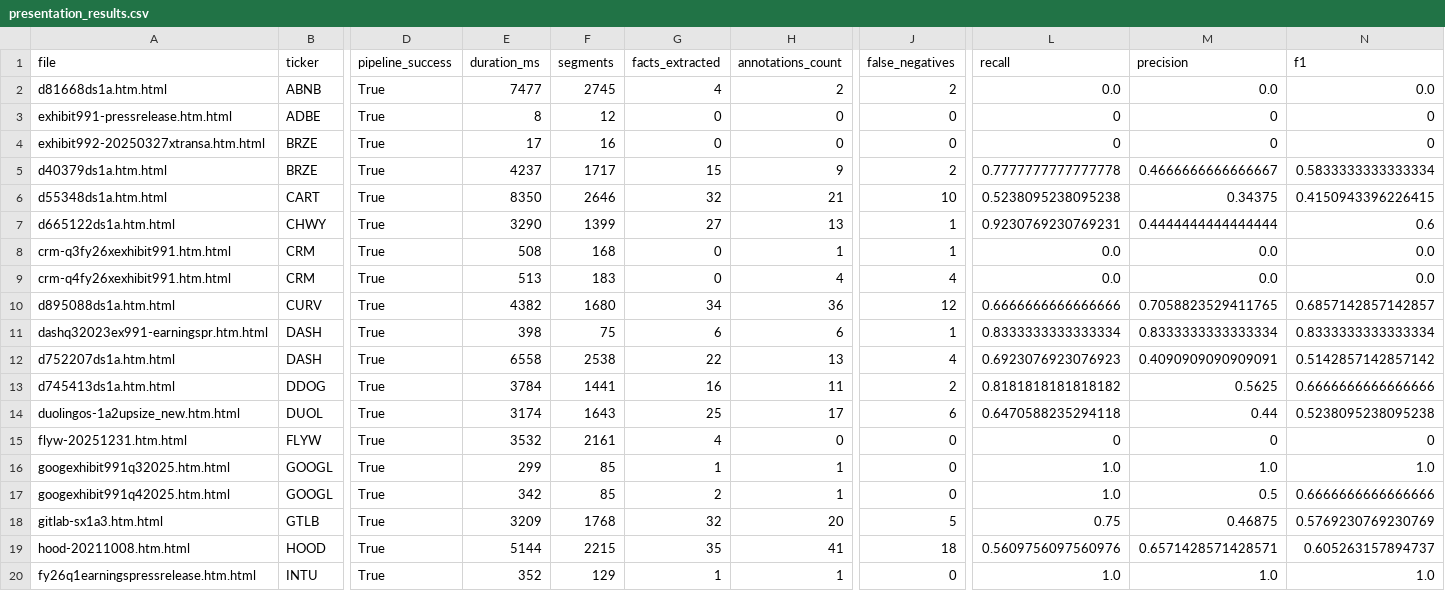
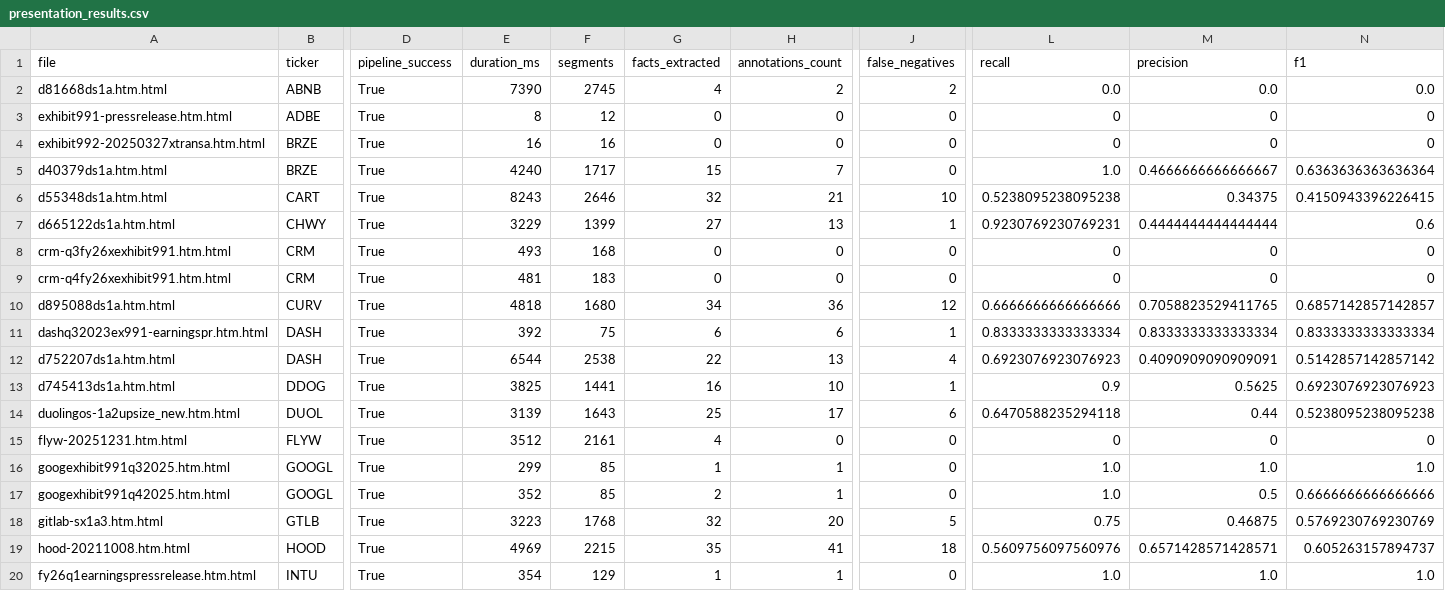
Before and after one commit to RGMjr/filings_reviewer, a CSV file: data/presentation_results/presentation_results.csv, drawn as a sheet; only a part is shown, gaps mark what is left out; the diff covers the shown part only; the diff names each change by its address in the sheet, - before the commit and + after, or states it on an @@ line.

```diff
--- a/data/presentation_results/presentation_results.csv
+++ b/data/presentation_results/presentation_results.csv
-E2 (duration_ms): 7477
+E2 (duration_ms): 7390
-E4 (duration_ms): 17
+E4 (duration_ms): 16
-E5 (duration_ms): 4237
+E5 (duration_ms): 4240
-H5 (annotations_count): 9
+H5 (annotations_count): 7
-J5 (false_negatives): 2
+J5 (false_negatives): 0
-L5 (recall): 0.7777777777777778
+L5 (recall): 1.0
-N5 (f1): 0.5833333333333334
+N5 (f1): 0.6363636363636364
-E6 (duration_ms): 8350
+E6 (duration_ms): 8243
-E7 (duration_ms): 3290
+E7 (duration_ms): 3229
-E8 (duration_ms): 508
+E8 (duration_ms): 493
-H8 (annotations_count): 1
+H8 (annotations_count): 0
-J8 (false_negatives): 1
+J8 (false_negatives): 0
-L8:L9 (recall): 0.0
+L8:L9 (recall): 0
-M8:M9 (precision): 0.0
+M8:M9 (precision): 0
-N8:N9 (f1): 0.0
+N8:N9 (f1): 0
-E9 (duration_ms): 513
+E9 (duration_ms): 481
-H9 (annotations_count): 4
+H9 (annotations_count): 0
-J9 (false_negatives): 4
+J9 (false_negatives): 0
-E10 (duration_ms): 4382
+E10 (duration_ms): 4818
-E11 (duration_ms): 398
+E11 (duration_ms): 392
-E12 (duration_ms): 6558
+E12 (duration_ms): 6544
-E13 (duration_ms): 3784
+E13 (duration_ms): 3825
-H13 (annotations_count): 11
+H13 (annotations_count): 10
-J13 (false_negatives): 2
+J13 (false_negatives): 1
-L13 (recall): 0.8181818181818182
+L13 (recall): 0.9
-N13 (f1): 0.6666666666666666
+N13 (f1): 0.6923076923076923
-E14 (duration_ms): 3174
+E14 (duration_ms): 3139
-E15 (duration_ms): 3532
+E15 (duration_ms): 3512
-E17 (duration_ms): 342
+E17 (duration_ms): 352
-E18 (duration_ms): 3209
+E18 (duration_ms): 3223
-E19 (duration_ms): 5144
+E19 (duration_ms): 4969
-E20 (duration_ms): 352
+E20 (duration_ms): 354
```
Also changed, not shown: 19 edited cells elsewhere in this file, data/presentation_gold_standard/BRZE_S-1_2021-11-08_reviewed.csv, data/presentation_gold_standard/CRM_2026-02-25_reviewed.csv, 6 other files.
